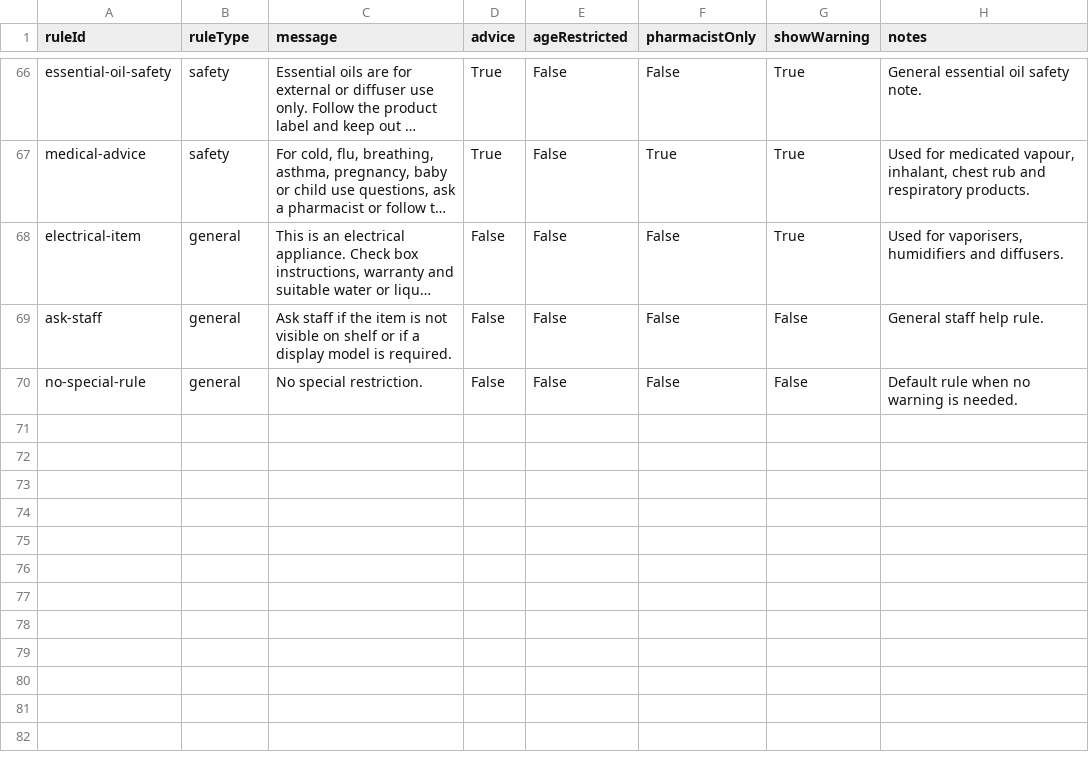
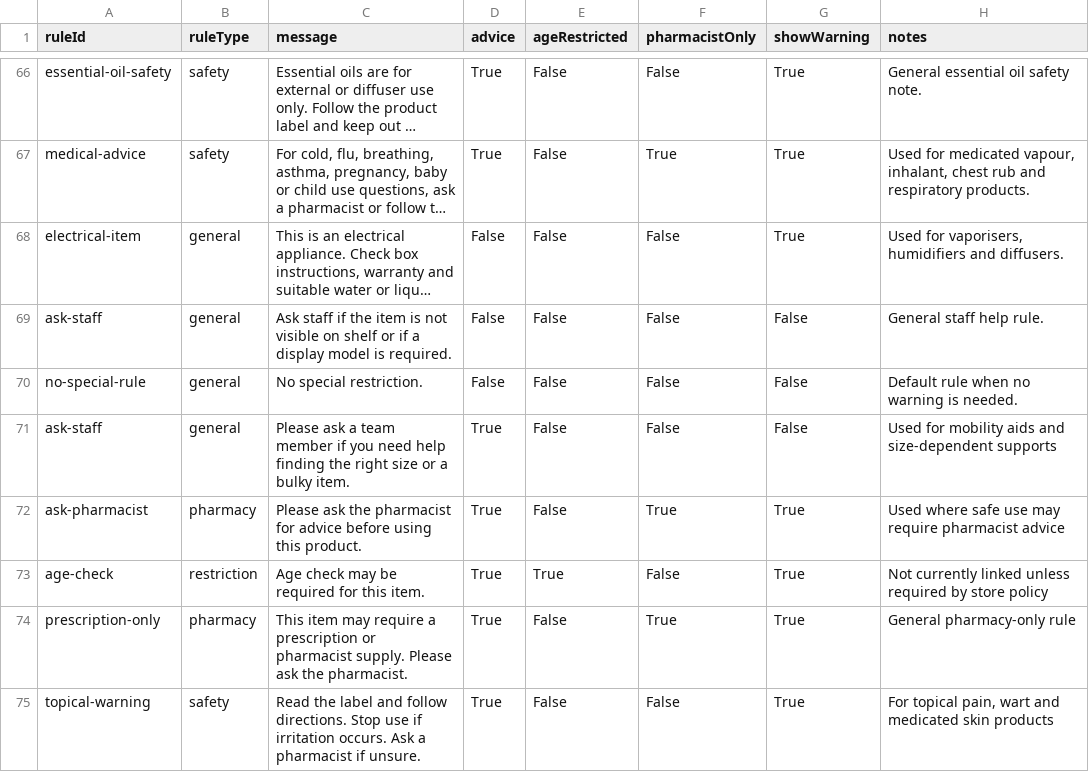
Before and after one commit to ucrick/brown, a CSV file: rules.csv, drawn as a sheet; only a part is shown, gaps mark what is left out; long unchanged cells end in …; the diff names each change by its address in the sheet, - before the commit and + after, or states it on an @@ line.

```diff
--- a/rules.csv
+++ b/rules.csv
+row 71: ask-staff | general | Please ask a team member if you need help finding the right size or a bulky item. | True | False | False | False | Used for mobility aids and size-dependent supports
+row 72: ask-pharmacist | pharmacy | Please ask the pharmacist for advice before using this product. | True | False | True | True | Used where safe use may require pharmacist advice
+row 73: age-check | restriction | Age check may be required for this item. | True | True | False | True | Not currently linked unless required by store policy
+row 74: prescription-only | pharmacy | This item may require a prescription or pharmacist supply. Please ask the pharmacist. | True | False | True | True | General pharmacy-only rule
+row 75: topical-warning | safety | Read the label and follow directions. Stop use if irritation occurs. Ask a pharmacist if unsure. | True | False | False | True | For topical pain, wart and medicated skin products
```
Also changed, not shown: locations.csv, synonyms.csv, 2 other files.
